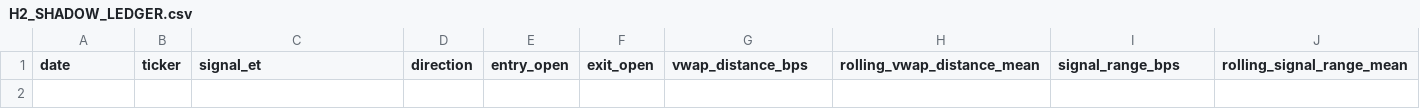
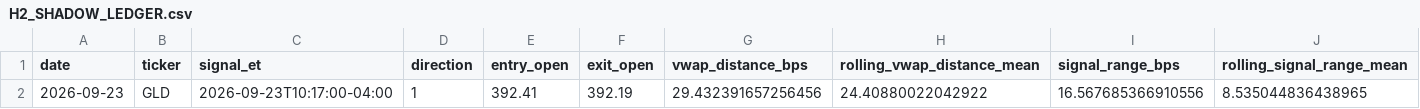
Before and after one commit to PKostur/orderflow_edge_lab, a CSV file: research/cross_market_etf_v1/shadow/H2_SHADOW_LEDGER.csv, drawn as a sheet; only a part is shown; rows hold the shown columns only; the diff names each change by its address in the sheet, - before the commit and + after, or states it on an @@ line.

Commit message:
research: update H2 shadow ledger

```diff
--- a/research/cross_market_etf_v1/shadow/H2_SHADOW_LEDGER.csv
+++ b/research/cross_market_etf_v1/shadow/H2_SHADOW_LEDGER.csv
+row 2: 2026-09-23 | GLD | 2026-09-23T10:17:00-04:00 | 1 | 392.41 | 392.19 | 29.432391657256456 | 24.40880022042922 | 16.567685366910556 | 8.535044836438965
```
